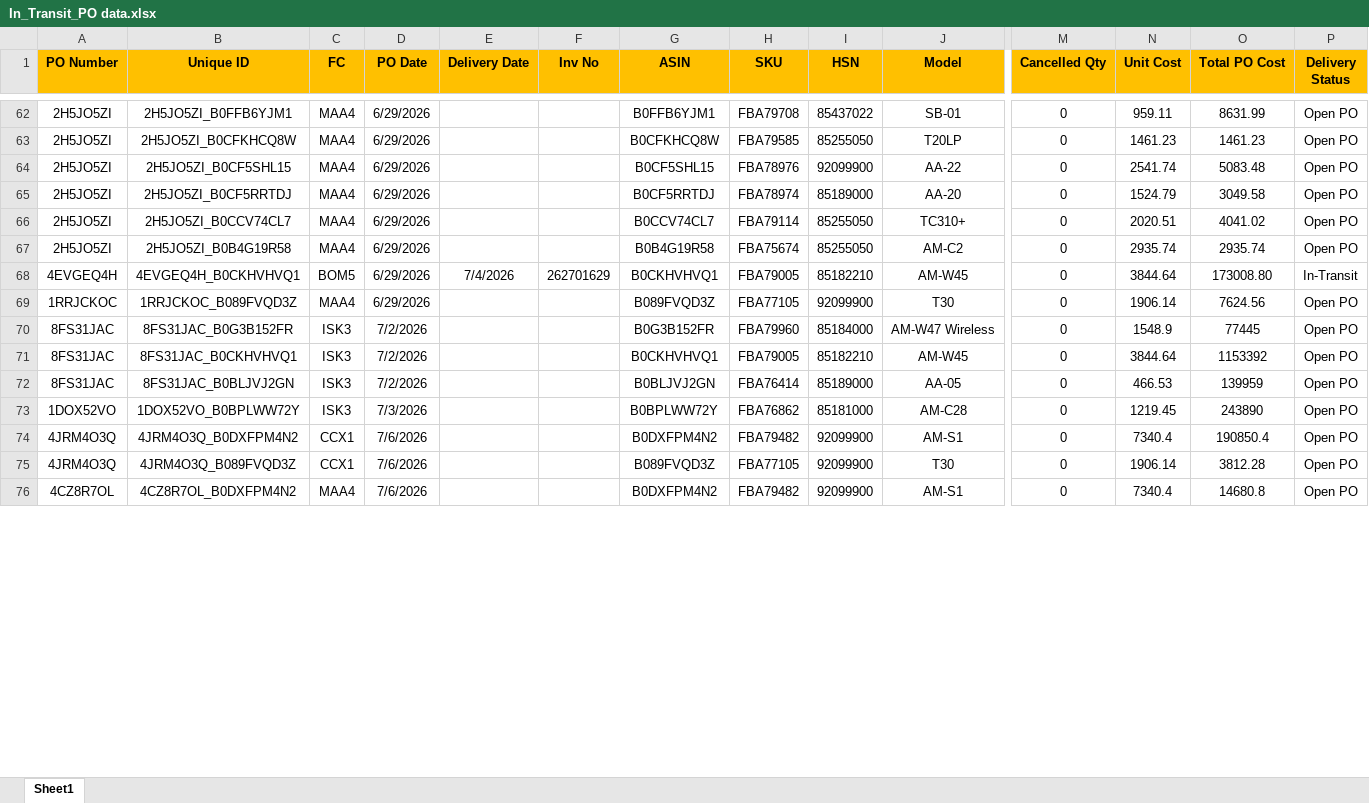
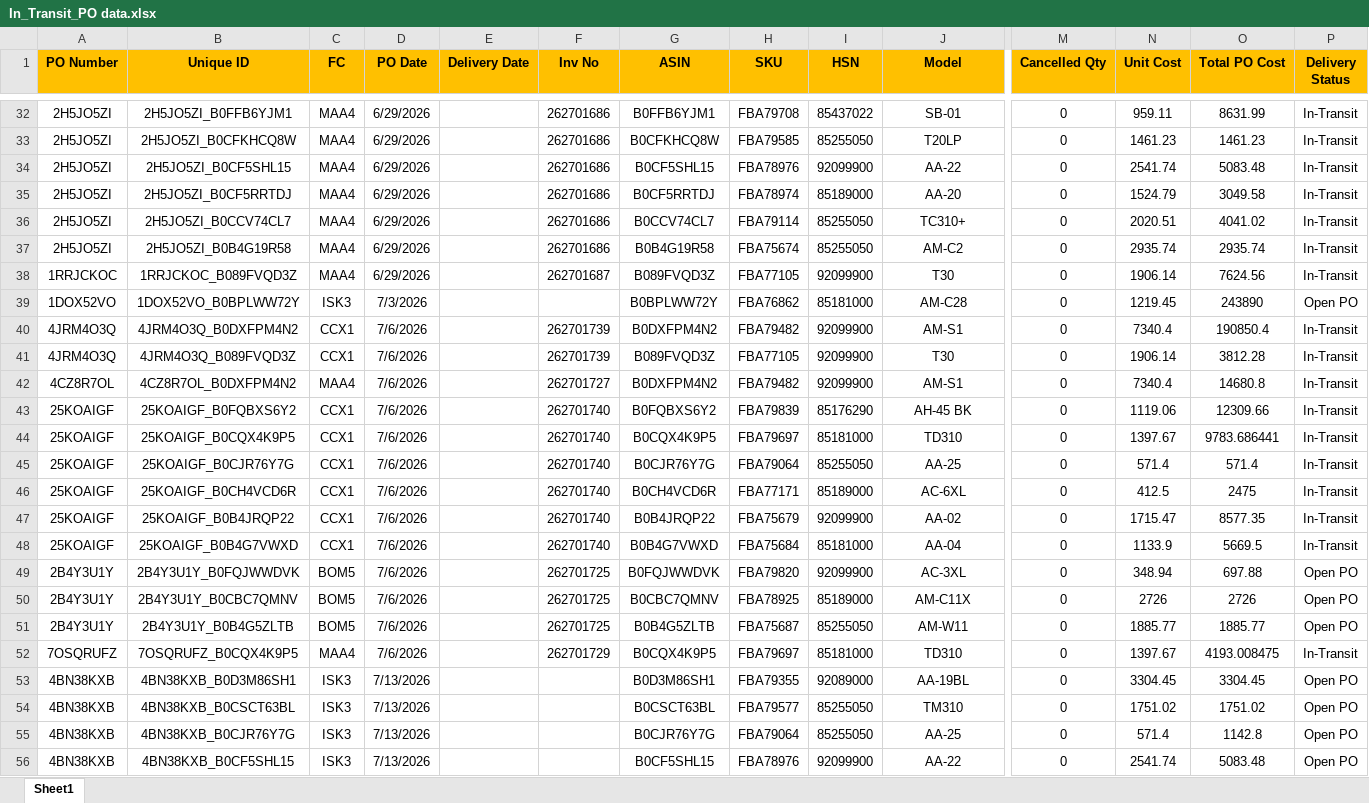
Before and after one commit to nitesh-lang/am-replenishment, an Excel workbook: data/input/In_Transit_PO data.xlsx, sheet Sheet1, drawn as a sheet; only a part is shown, gaps mark what is left out; values as stored, in another font and other column widths than the file's, no borders; conditional formats not drawn; removed rows and columns are numbered as before the commit, all else as after; rows hold the shown columns only; the diff covers the shown part only; the diff names each change by its address in the sheet, - before the commit and + after, or states it on an @@ line.

```diff
--- a/data/input/In_Transit_PO data.xlsx (sheet Sheet1)
+++ b/data/input/In_Transit_PO data.xlsx (sheet Sheet1)
-F32:F37 (Inv No): (empty)
+F32:F37 (Inv No): 262701686
-P32:P37 (Delivery Status): Open PO
+P32:P37 (Delivery Status): In-Transit
-row 68: 4EVGEQ4H | 4EVGEQ4H_B0CKHVHVQ1 | BOM5 | 6/29/2026 | 7/4/2026 | 262701629 | B0CKHVHVQ1 | FBA79005 | 85182210 | AM-W45 | 0 | 3844.64 | 173008.80 | In-Transit
-F38 (Inv No): (empty)
+F38 (Inv No): 262701687
-P38 (Delivery Status): Open PO
+P38 (Delivery Status): In-Transit
-row 70: 8FS31JAC | 8FS31JAC_B0G3B152FR | ISK3 | 7/2/2026 |  |  | B0G3B152FR | FBA79960 | 85184000 | AM-W47 Wireless | 0 | 1548.9 | 77445 | Open PO
-row 71: 8FS31JAC | 8FS31JAC_B0CKHVHVQ1 | ISK3 | 7/2/2026 |  |  | B0CKHVHVQ1 | FBA79005 | 85182210 | AM-W45 | 0 | 3844.64 | 1153392 | Open PO
-row 72: 8FS31JAC | 8FS31JAC_B0BLJVJ2GN | ISK3 | 7/2/2026 |  |  | B0BLJVJ2GN | FBA76414 | 85189000 | AA-05 | 0 | 466.53 | 139959 | Open PO
-F40:F41 (Inv No): (empty)
+F40:F41 (Inv No): 262701739
-P40:P42 (Delivery Status): Open PO
+P40:P42 (Delivery Status): In-Transit
-F42 (Inv No): (empty)
+F42 (Inv No): 262701727
+row 43: 25KOAIGF | 25KOAIGF_B0FQBXS6Y2 | CCX1 | 7/6/2026 |  | 262701740 | B0FQBXS6Y2 | FBA79839 | 85176290 | AH-45 BK | 0 | 1119.06 | 12309.66 | In-Transit
+row 44: 25KOAIGF | 25KOAIGF_B0CQX4K9P5 | CCX1 | 7/6/2026 |  | 262701740 | B0CQX4K9P5 | FBA79697 | 85181000 | TD310 | 0 | 1397.67 | 9783.686441 | In-Transit
+row 45: 25KOAIGF | 25KOAIGF_B0CJR76Y7G | CCX1 | 7/6/2026 |  | 262701740 | B0CJR76Y7G | FBA79064 | 85255050 | AA-25 | 0 | 571.4 | 571.4 | In-Transit
+row 46: 25KOAIGF | 25KOAIGF_B0CH4VCD6R | CCX1 | 7/6/2026 |  | 262701740 | B0CH4VCD6R | FBA77171 | 85189000 | AC-6XL | 0 | 412.5 | 2475 | In-Transit
+row 47: 25KOAIGF | 25KOAIGF_B0B4JRQP22 | CCX1 | 7/6/2026 |  | 262701740 | B0B4JRQP22 | FBA75679 | 92099900 | AA-02 | 0 | 1715.47 | 8577.35 | In-Transit
+row 48: 25KOAIGF | 25KOAIGF_B0B4G7VWXD | CCX1 | 7/6/2026 |  | 262701740 | B0B4G7VWXD | FBA75684 | 85181000 | AA-04 | 0 | 1133.9 | 5669.5 | In-Transit
+row 49: 2B4Y3U1Y | 2B4Y3U1Y_B0FQJWWDVK | BOM5 | 7/6/2026 |  | 262701725 | B0FQJWWDVK | FBA79820 | 92099900 | AC-3XL | 0 | 348.94 | 697.88 | Open PO
+row 50: 2B4Y3U1Y | 2B4Y3U1Y_B0CBC7QMNV | BOM5 | 7/6/2026 |  | 262701725 | B0CBC7QMNV | FBA78925 | 85189000 | AM-C11X | 0 | 2726 | 2726 | Open PO
+row 51: 2B4Y3U1Y | 2B4Y3U1Y_B0B4G5ZLTB | BOM5 | 7/6/2026 |  | 262701725 | B0B4G5ZLTB | FBA75687 | 85255050 | AM-W11 | 0 | 1885.77 | 1885.77 | Open PO
+row 52: 7OSQRUFZ | 7OSQRUFZ_B0CQX4K9P5 | MAA4 | 7/6/2026 |  | 262701729 | B0CQX4K9P5 | FBA79697 | 85181000 | TD310 | 0 | 1397.67 | 4193.008475 | In-Transit
+row 53: 4BN38KXB | 4BN38KXB_B0D3M86SH1 | ISK3 | 7/13/2026 |  |  | B0D3M86SH1 | FBA79355 | 92089000 | AA-19BL | 0 | 3304.45 | 3304.45 | Open PO
+row 54: 4BN38KXB | 4BN38KXB_B0CSCT63BL | ISK3 | 7/13/2026 |  |  | B0CSCT63BL | FBA79577 | 85255050 | TM310 | 0 | 1751.02 | 1751.02 | Open PO
+row 55: 4BN38KXB | 4BN38KXB_B0CJR76Y7G | ISK3 | 7/13/2026 |  |  | B0CJR76Y7G | FBA79064 | 85255050 | AA-25 | 0 | 571.4 | 1142.8 | Open PO
+row 56: 4BN38KXB | 4BN38KXB_B0CF5SHL15 | ISK3 | 7/13/2026 |  |  | B0CF5SHL15 | FBA78976 | 92099900 | AA-22 | 0 | 2541.74 | 5083.48 | Open PO
```
Also changed, not shown: 24 added rows, 65 removed rows, 174 edited cells and cell formats elsewhere in this sheet.
